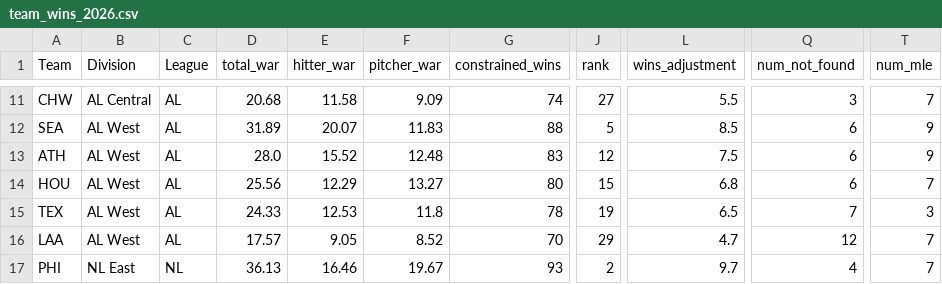
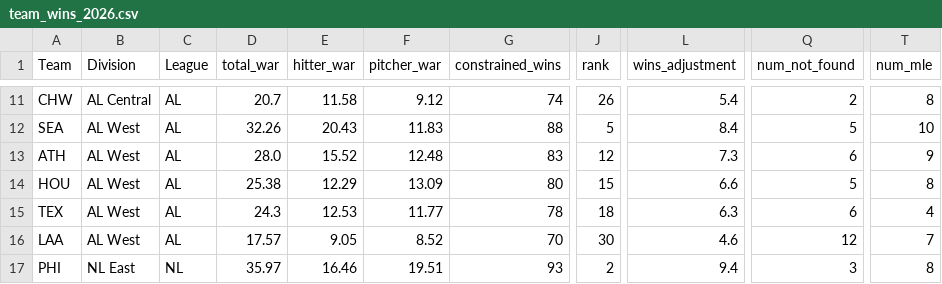
Before and after one commit to NairSiddharth/sWARm, a CSV file: predictions/team_wins_2026.csv, drawn as a sheet; only a part is shown, gaps mark what is left out; the diff covers the shown part only; the diff names each change by its address in the sheet, - before the commit and + after, or states it on an @@ line.

```diff
--- a/predictions/team_wins_2026.csv
+++ b/predictions/team_wins_2026.csv
-D11 (total_war): 20.68
+D11 (total_war): 20.7
-F11 (pitcher_war): 9.09
+F11 (pitcher_war): 9.12
-J11 (rank): 27
+J11 (rank): 26
-L11 (wins_adjustment): 5.5
+L11 (wins_adjustment): 5.4
-Q11 (num_not_found): 3
+Q11 (num_not_found): 2
-T11 (num_mle): 7
+T11 (num_mle): 8
-D12 (total_war): 31.89
+D12 (total_war): 32.26
-E12 (hitter_war): 20.07
+E12 (hitter_war): 20.43
-L12 (wins_adjustment): 8.5
+L12 (wins_adjustment): 8.4
-Q12 (num_not_found): 6
+Q12 (num_not_found): 5
-T12 (num_mle): 9
+T12 (num_mle): 10
-L13 (wins_adjustment): 7.5
+L13 (wins_adjustment): 7.3
-D14 (total_war): 25.56
+D14 (total_war): 25.38
-F14 (pitcher_war): 13.27
+F14 (pitcher_war): 13.09
-L14 (wins_adjustment): 6.8
+L14 (wins_adjustment): 6.6
-Q14 (num_not_found): 6
+Q14 (num_not_found): 5
-T14 (num_mle): 7
+T14 (num_mle): 8
-D15 (total_war): 24.33
+D15 (total_war): 24.3
-F15 (pitcher_war): 11.8
+F15 (pitcher_war): 11.77
-J15 (rank): 19
+J15 (rank): 18
-L15 (wins_adjustment): 6.5
+L15 (wins_adjustment): 6.3
-Q15 (num_not_found): 7
+Q15 (num_not_found): 6
-T15 (num_mle): 3
+T15 (num_mle): 4
-J16 (rank): 29
+J16 (rank): 30
-L16 (wins_adjustment): 4.7
+L16 (wins_adjustment): 4.6
-D17 (total_war): 36.13
+D17 (total_war): 35.97
-F17 (pitcher_war): 19.67
+F17 (pitcher_war): 19.51
-L17 (wins_adjustment): 9.7
+L17 (wins_adjustment): 9.4
-Q17 (num_not_found): 4
+Q17 (num_not_found): 3
-T17 (num_mle): 7
+T17 (num_mle): 8
```
Also changed, not shown: 95 edited cells elsewhere in this file, predictions/team_wins_detail_2026.csv, 4 other files.
